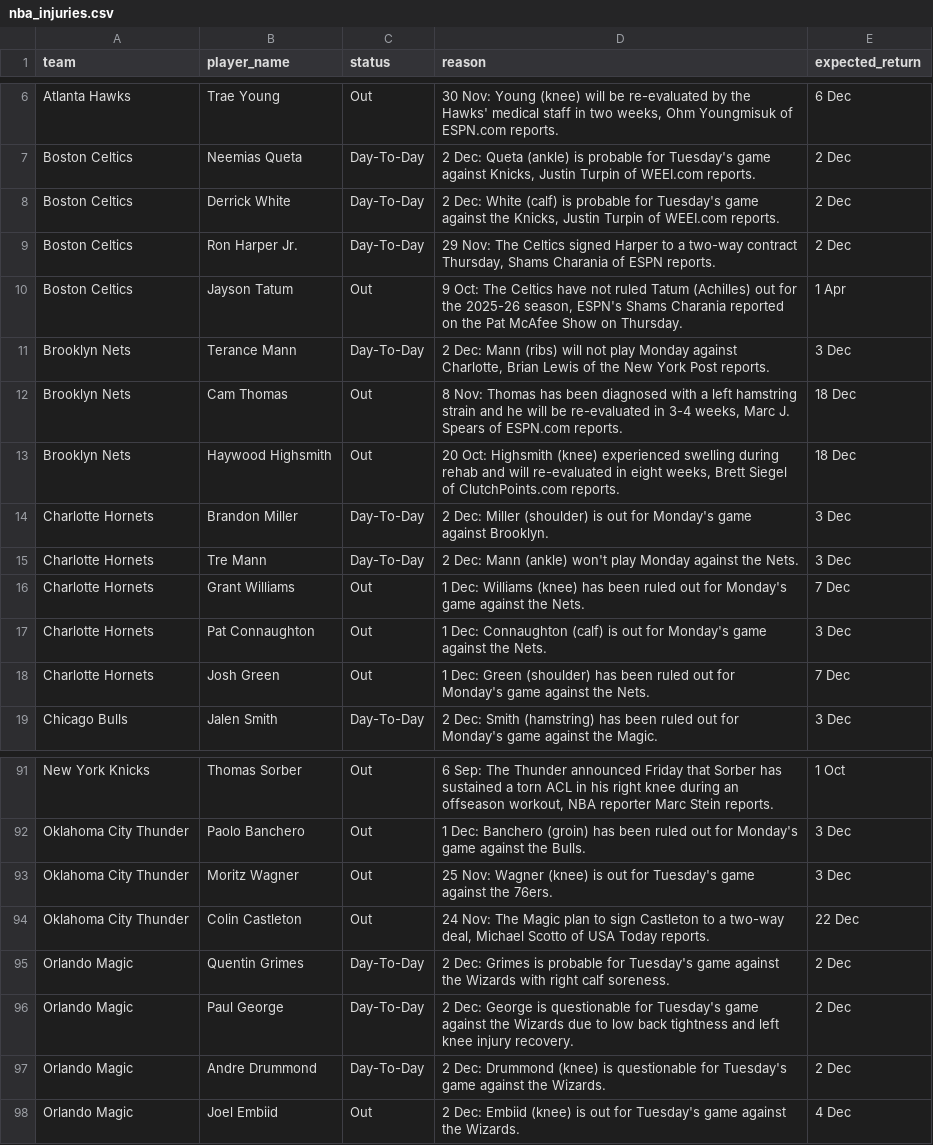
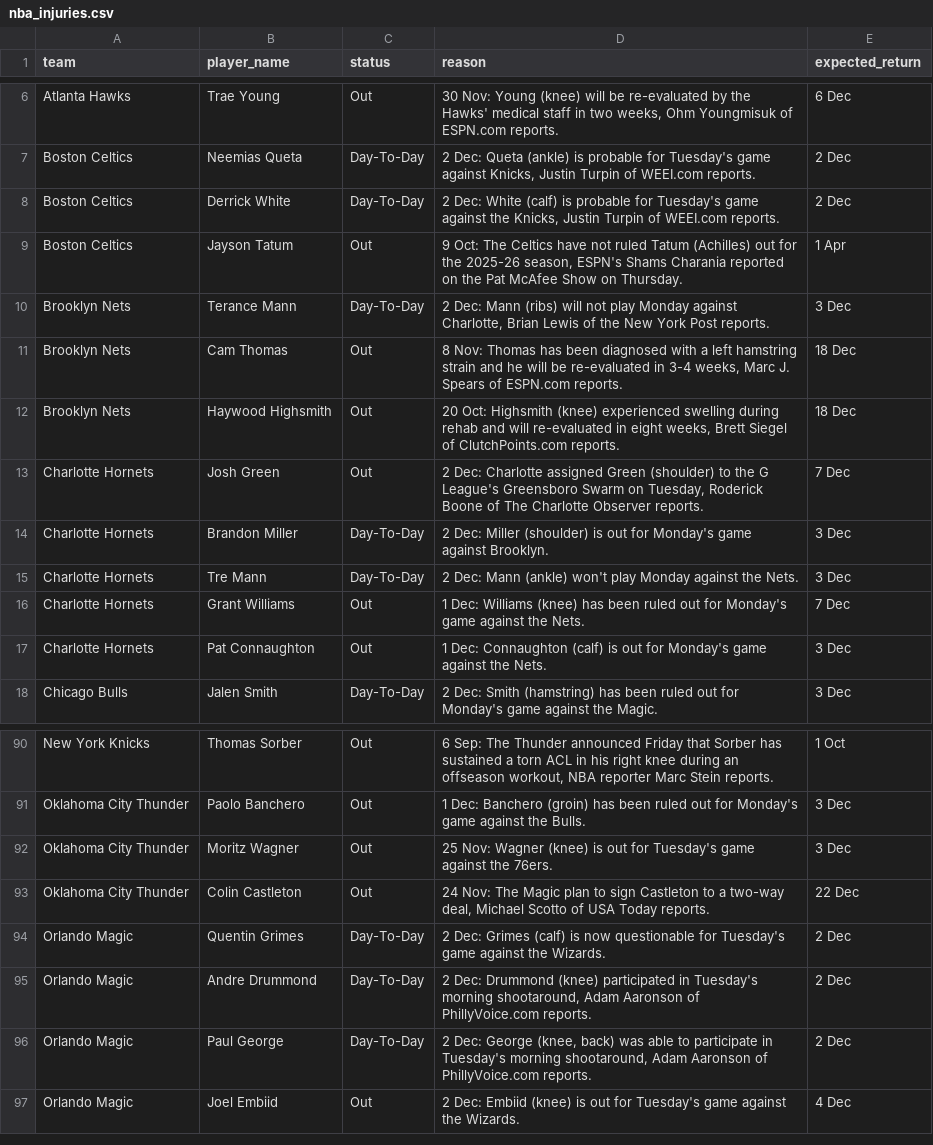
Before and after one commit to Janjan798/MAT496-capstone-project, a CSV file: data/nba_injuries.csv, drawn as a sheet; only a part is shown, gaps mark what is left out.

```diff
--- a/data/nba_injuries.csv
+++ b/data/nba_injuries.csv
@@ -8,3 +8,2 @@ Boston Celtics,Neemias Queta,Day-To-Day,"2 Dec: Queta (ankle) is probable for Tu
 Boston Celtics,Derrick White,Day-To-Day,"2 Dec: White (calf) is probable for Tuesday's game against the Knicks, Justin Turpin of WEEI.com reports.",2 Dec
-Boston Celtics,Ron Harper Jr.,Day-To-Day,"29 Nov: The Celtics signed Harper to a two-way contract Thursday, Shams Charania of ESPN reports.",2 Dec
 Boston Celtics,Jayson Tatum,Out,"9 Oct: The Celtics have not ruled Tatum (Achilles) out for the 2025-26 season, ESPN's Shams Charania reported on the Pat McAfee Show on Thursday.",1 Apr
@@ -13,2 +12,3 @@ Brooklyn Nets,Cam Thomas,Out,"8 Nov: Thomas has been diagnosed with a left hamst
 Brooklyn Nets,Haywood Highsmith,Out,"20 Oct: Highsmith (knee) experienced swelling during rehab and will re-evaluated in eight weeks, Brett Siegel of ClutchPoints.com reports.",18 Dec
+Charlotte Hornets,Josh Green,Out,"2 Dec: Charlotte assigned Green (shoulder) to the G League's Greensboro Swarm on Tuesday, Roderick Boone of The Charlotte Observer reports.",7 Dec
 Charlotte Hornets,Brandon Miller,Day-To-Day,2 Dec: Miller (shoulder) is out for Monday's game against Brooklyn.,3 Dec
@@ -17,3 +17,2 @@ Charlotte Hornets,Grant Williams,Out,1 Dec: Williams (knee) has been ruled out f
 Charlotte Hornets,Pat Connaughton,Out,1 Dec: Connaughton (calf) is out for Monday's game against the Nets.,3 Dec
-Charlotte Hornets,Josh Green,Out,1 Dec: Green (shoulder) has been ruled out for Monday's game against the Nets.,7 Dec
 Chicago Bulls,Jalen Smith,Day-To-Day,2 Dec: Smith (hamstring) has been ruled out for Monday's game against the Magic.,3 Dec
@@ -94,5 +93,5 @@ Oklahoma City Thunder,Moritz Wagner,Out,25 Nov: Wagner (knee) is out for Tuesday
 Oklahoma City Thunder,Colin Castleton,Out,"24 Nov: The Magic plan to sign Castleton to a two-way deal, Michael Scotto of USA Today reports.",22 Dec
-Orlando Magic,Quentin Grimes,Day-To-Day,2 Dec: Grimes is probable for Tuesday's game against the Wizards with right calf soreness.,2 Dec
-Orlando Magic,Paul George,Day-To-Day,2 Dec: George is questionable for Tuesday's game against the Wizards due to low back tightness and left knee injury recovery.,2 Dec
-Orlando Magic,Andre Drummond,Day-To-Day,2 Dec: Drummond (knee) is questionable for Tuesday's game against the Wizards.,2 Dec
+Orlando Magic,Quentin Grimes,Day-To-Day,2 Dec: Grimes (calf) is now questionable for Tuesday's game against the Wizards.,2 Dec
+Orlando Magic,Andre Drummond,Day-To-Day,"2 Dec: Drummond (knee) participated in Tuesday's morning shootaround, Adam Aaronson of PhillyVoice.com reports.",2 Dec
+Orlando Magic,Paul George,Day-To-Day,"2 Dec: George (knee, back) was able to participate in Tuesday's morning shootaround, Adam Aaronson of PhillyVoice.com reports.",2 Dec
 Orlando Magic,Joel Embiid,Out,2 Dec: Embiid (knee) is out for Tuesday's game against the Wizards.,4 Dec
```
Also changed, not shown: 2 other files.
